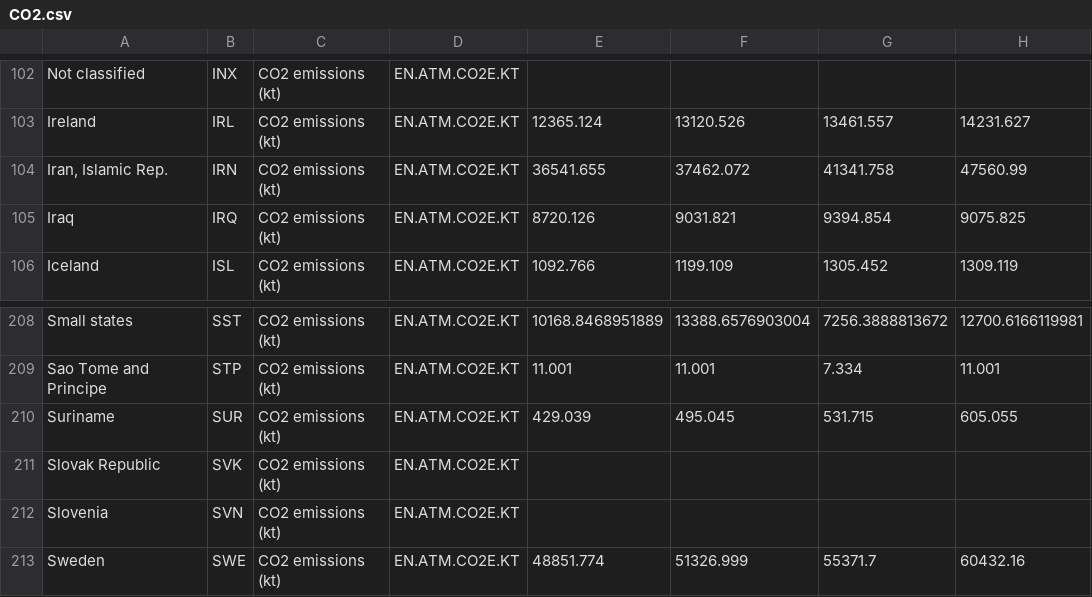
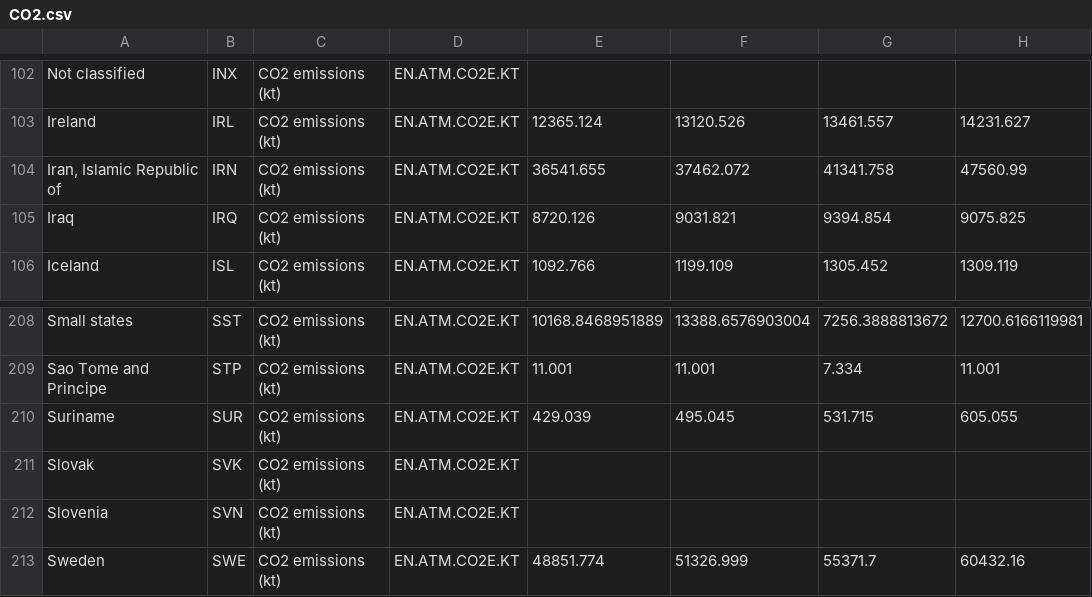
Before and after one commit to CrazyFrog81/FCL_Explanatory_Visualization, a CSV file: data/fitted/CO2.csv, drawn as a sheet; only a part is shown, gaps mark what is left out; the diff names each change by its address in the sheet, - before the commit and + after, or states it on an @@ line.

```diff
--- a/data/fitted/CO2.csv
+++ b/data/fitted/CO2.csv
-A104: Iran, Islamic Rep.
+A104: Iran, Islamic Republic of
-A211: Slovak Republic
+A211: Slovak
```
Also changed, not shown: data/fitted/GDP_per_capita.csv, 4 other files.
